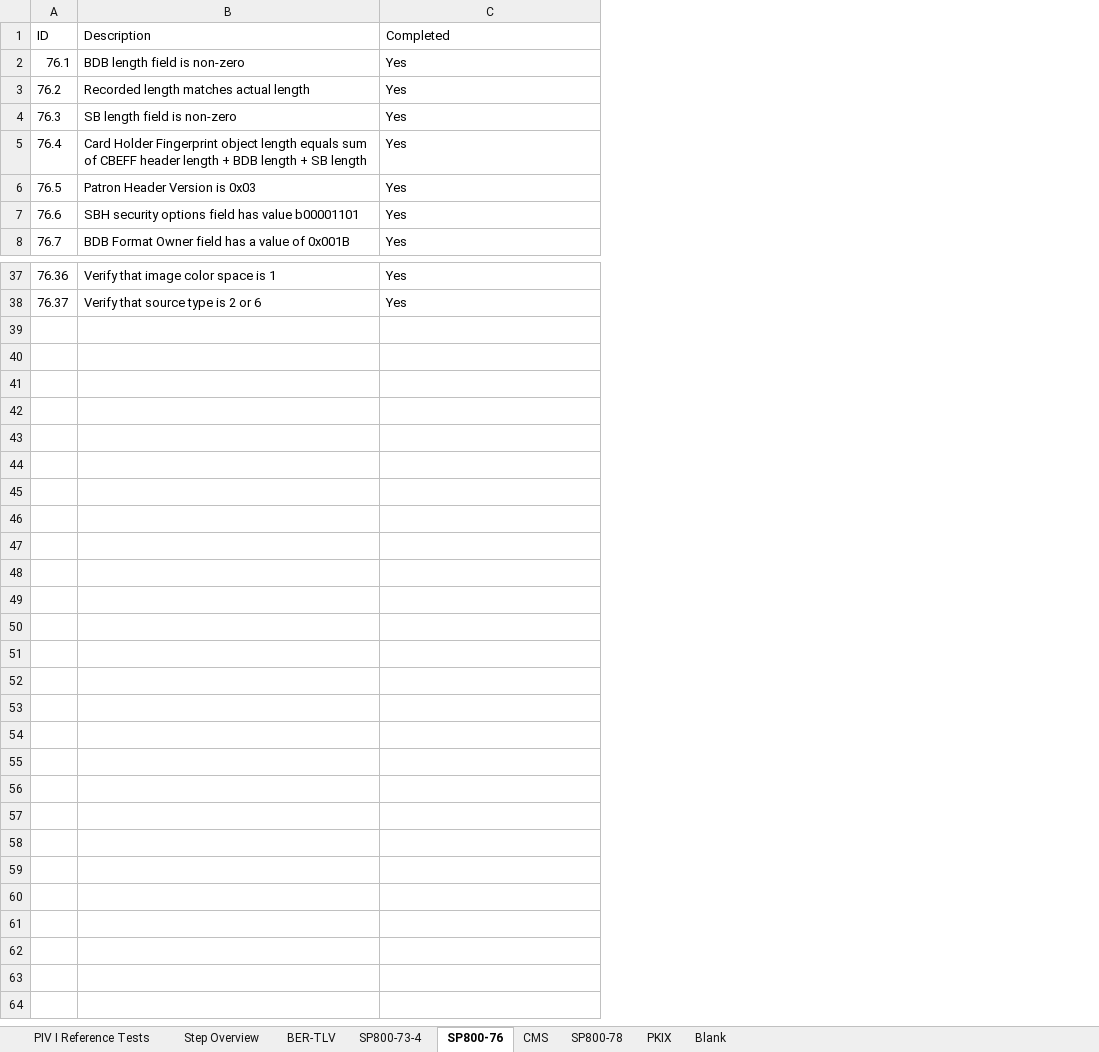
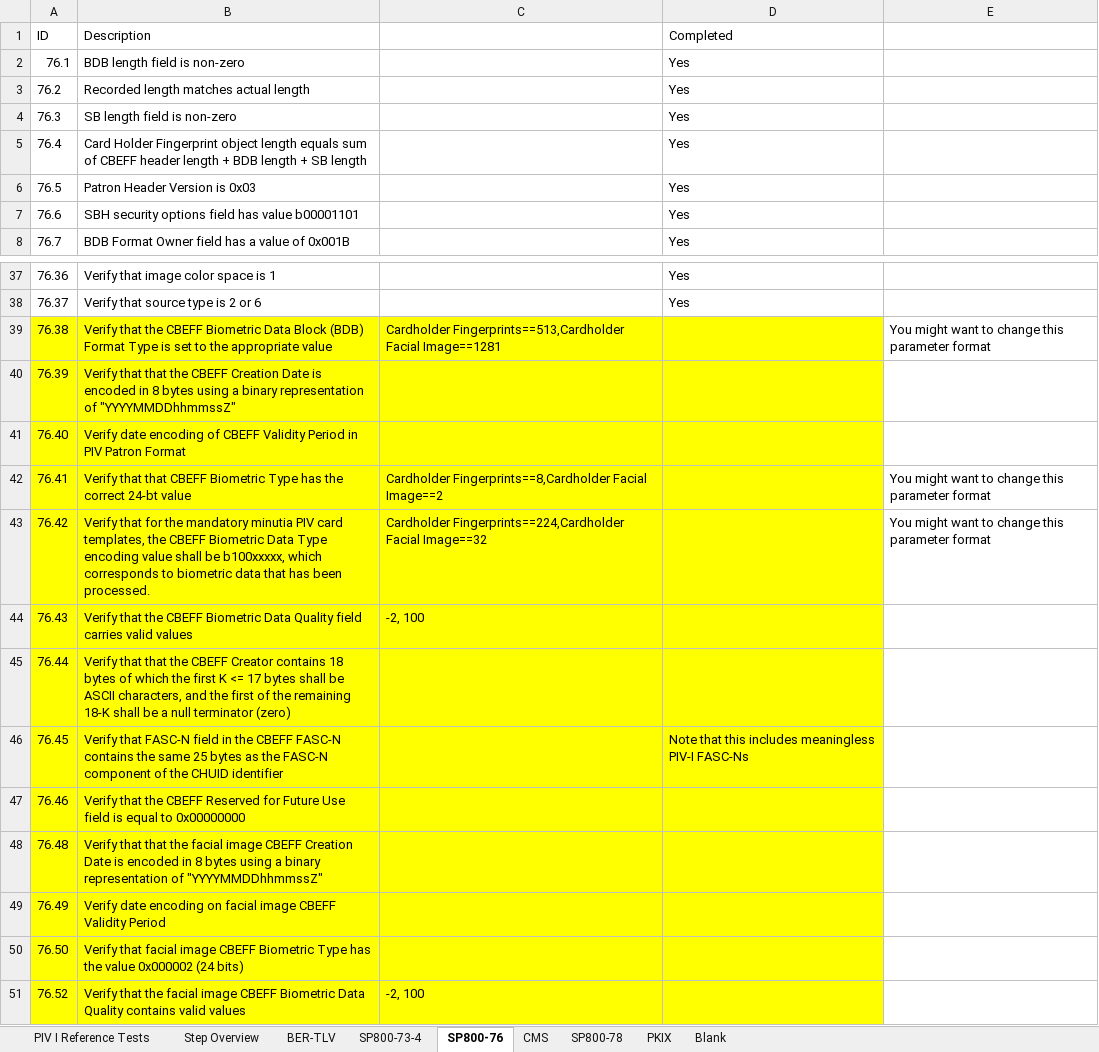
Before and after one commit to GSA/piv-conformance, an Excel workbook: docs/85b_test_definitions_PIV_Production.xlsx, sheet SP800-76, drawn as a sheet; only a part is shown, gaps mark what is left out; values as stored, in another font and other column widths than the file's, no borders; the diff names each change by its address in the sheet, - before the commit and + after, or states it on an @@ line.

Commit message:
Added missing 85B requirements and mapped to appropriate atoms

```diff
--- a/docs/85b_test_definitions_PIV_Production.xlsx (sheet SP800-76)
+++ b/docs/85b_test_definitions_PIV_Production.xlsx (sheet SP800-76)
+column C, empty
+column E, empty
+row 39: 76.38 | Verify that the CBEFF Biometric Data Block (BDB) Format Type is set to the appropriate value | Cardholder Fingerprints==513,Cardholder Facial Image==1281 |  | You might want to change this parameter format
+row 40: 76.39 | Verify that that the CBEFF Creation Date is encoded in 8 bytes using a binary representation of "YYYYMMDDhhmmssZ"
+row 41: 76.40 | Verify date encoding of CBEFF Validity Period in PIV Patron Format
+row 42: 76.41 | Verify that that CBEFF Biometric Type has the correct 24-bt value | Cardholder Fingerprints==8,Cardholder Facial Image==2 |  | You might want to change this parameter format
+row 43: 76.42 | Verify that for the mandatory minutia PIV card templates, the CBEFF Biometric Data Type encoding value shall be b100xxxxx, which corresponds to biometric data that has been processed. | Cardholder Fingerprints==224,Cardholder Facial Image==32 |  | You might want to change this parameter format
+row 44: 76.43 | Verify that the CBEFF Biometric Data Quality field carries valid values | -2, 100
+row 45: 76.44 | Verify that that the CBEFF Creator contains 18 bytes of which the first K <= 17 bytes shall be ASCII characters, and the first of the remaining 18-K shall be a null terminator (zero)
+row 46: 76.45 | Verify that FASC-N field in the CBEFF FASC-N contains the same 25 bytes as the FASC-N component of the CHUID identifier |  | Note that this includes meaningless PIV-I FASC-Ns
+row 47: 76.46 | Verify that the CBEFF Reserved for Future Use field is equal to 0x00000000
+row 48: 76.48 | Verify that that the facial image CBEFF Creation Date is encoded in 8 bytes using a binary representation of "YYYYMMDDhhmmssZ"
+row 49: 76.49 | Verify date encoding on facial image CBEFF Validity Period
+row 50: 76.50 | Verify that facial image CBEFF Biometric Type has the value 0x000002 (24 bits)
+row 51: 76.52 | Verify that the facial image CBEFF Biometric Data Quality contains valid values | -2, 100
```
Also changed, not shown: sheet PIV I Reference Tests, sheet Step Overview, sheet CMS.
